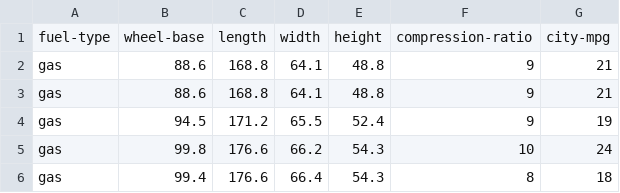
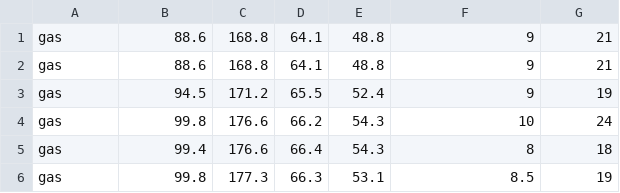
Before and after one commit to natty1973/auto, a CSV file: autocar.csv, drawn as a sheet; only a part is shown; the shorter side is filled out with more unchanged rows.

Commit message:
Add files via upload

```diff
--- a/autocar.csv
+++ b/autocar.csv
@@ -1,2 +1 @@
-fuel-type,wheel-base,length,width,height,compression-ratio,city-mpg
 gas,88.6,168.8,64.1,48.8,9,21
```
